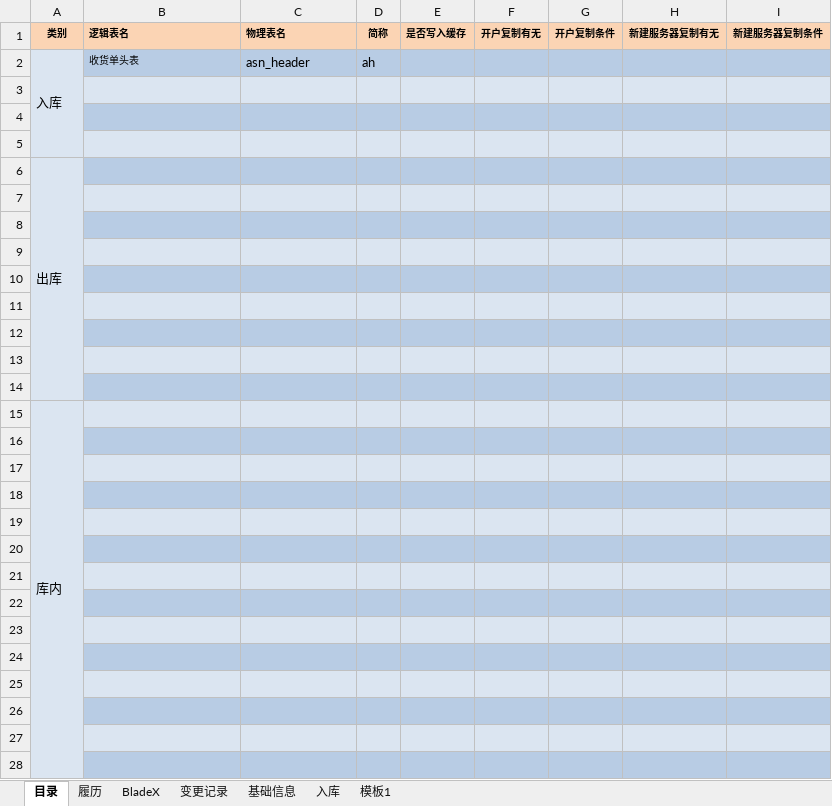
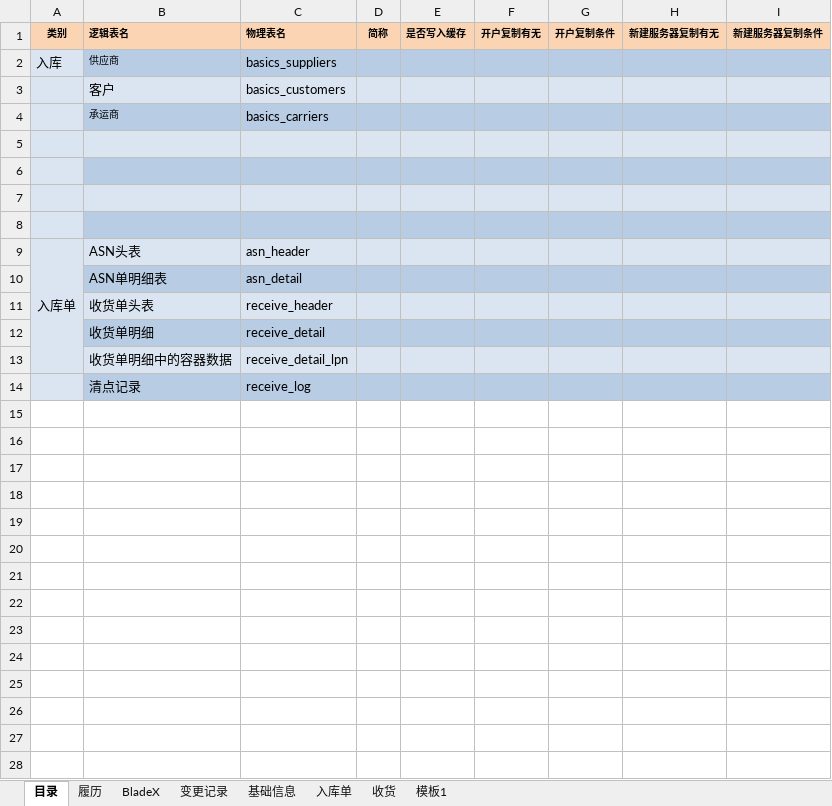
Before and after one commit to a1204503376/wms, an Excel workbook: wms-docs/01需求设计/WMS V3.3数据库表结构说明.xlsx, sheet 目录, drawn as a sheet; only a part is shown; values as stored, in another font and other column widths than the file's, no borders; removed rows and columns are numbered as before the commit, all else as after; the diff covers the shown part only; the diff names each change by its address in the sheet, - before the commit and + after, or states it on an @@ line.

```diff
--- a/wms-docs/01需求设计/WMS V3.3数据库表结构说明.xlsx (sheet 目录)
+++ b/wms-docs/01需求设计/WMS V3.3数据库表结构说明.xlsx (sheet 目录)
-sheet tab: 入库
+sheet tab: 入库单
+sheet tab: 收货
-row 2: 入库 | 收货单头表 | asn_header | ah
-row 2: (empty)
+row 2: 入库 | 供应商 | basics_suppliers
-B2:I2 fill: #DBE5F1
+B2:I2 fill: #B8CCE4
-row 3: (empty)
+row 3:  | 客户 | basics_customers
-B3:I3 fill: #B8CCE4
+B3:I3 fill: #DBE5F1
-row 4: (empty)
+row 4:  | 承运商 | basics_carriers
-B4:I4 fill: #DBE5F1
+B4:I4 fill: #B8CCE4
-row 6: 出库
-row 9: (empty)
+row 9: 入库单 | ASN头表 | asn_header
+A9:A13 merged
-row 10: (empty)
+row 10:  | ASN单明细表 | asn_detail
-row 11: (empty)
+row 11:  | 收货单头表 | receive_header
-row 12: (empty)
+row 12:  | 收货单明细 | receive_detail
-row 15: 库内
-row 13: (empty)
+row 13:  | 收货单明细中的容器数据 | receive_detail_lpn
-B13:I13 fill: #B8CCE4
+B13:I13 fill: #DBE5F1
-row 14: (empty)
+row 14:  | 清点记录 | receive_log
-B14:I14 fill: #DBE5F1
+B14:I14 fill: #B8CCE4
-row 18: (empty)
-row 19: (empty)
-row 20: (empty)
-row 21: (empty)
-row 22: (empty)
-row 23: (empty)
-row 24: (empty)
-row 25: (empty)
-row 26: (empty)
-row 27: (empty)
-row 28: (empty)
```
Also changed, not shown: 49 removed rows elsewhere in this sheet, sheet 入库单, sheet 变更记录, sheet 模板1, 1 other file.
